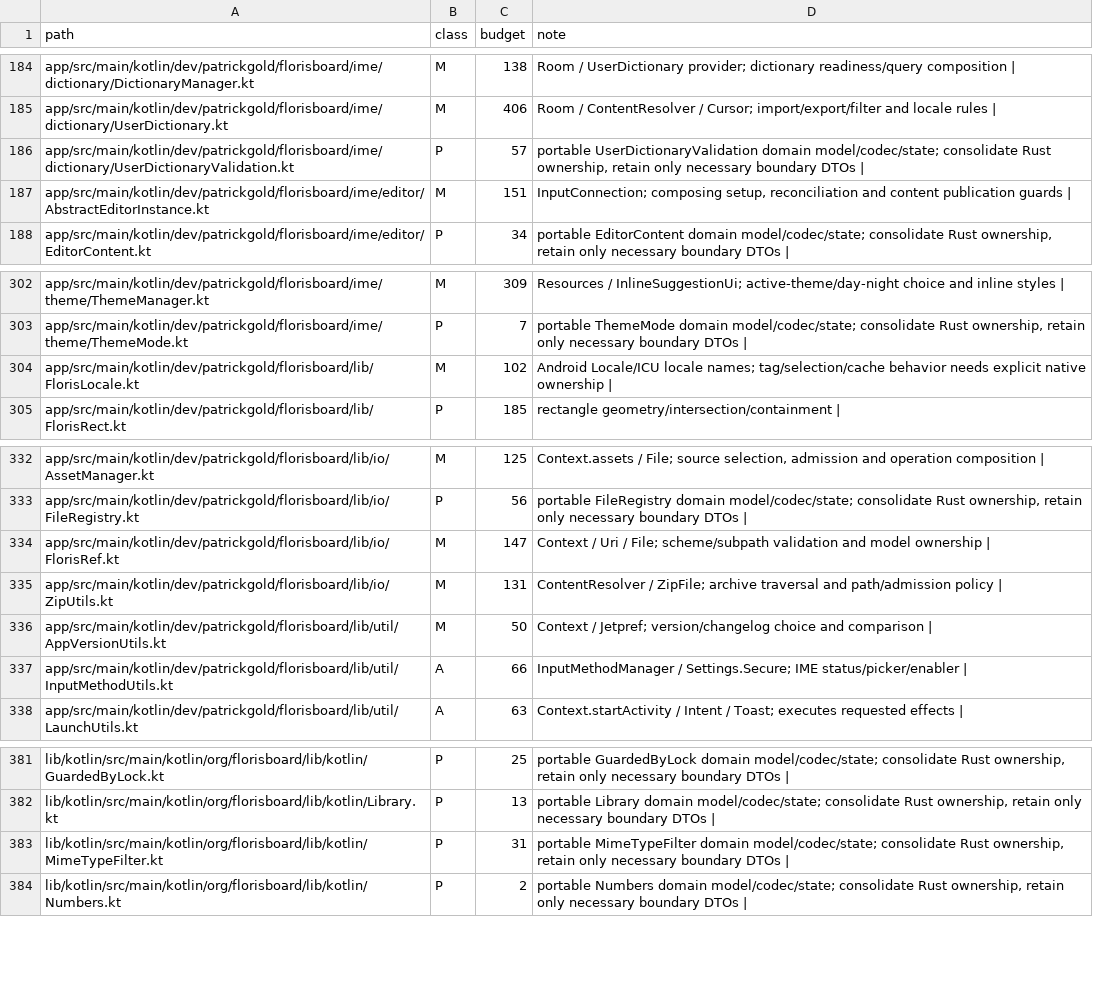
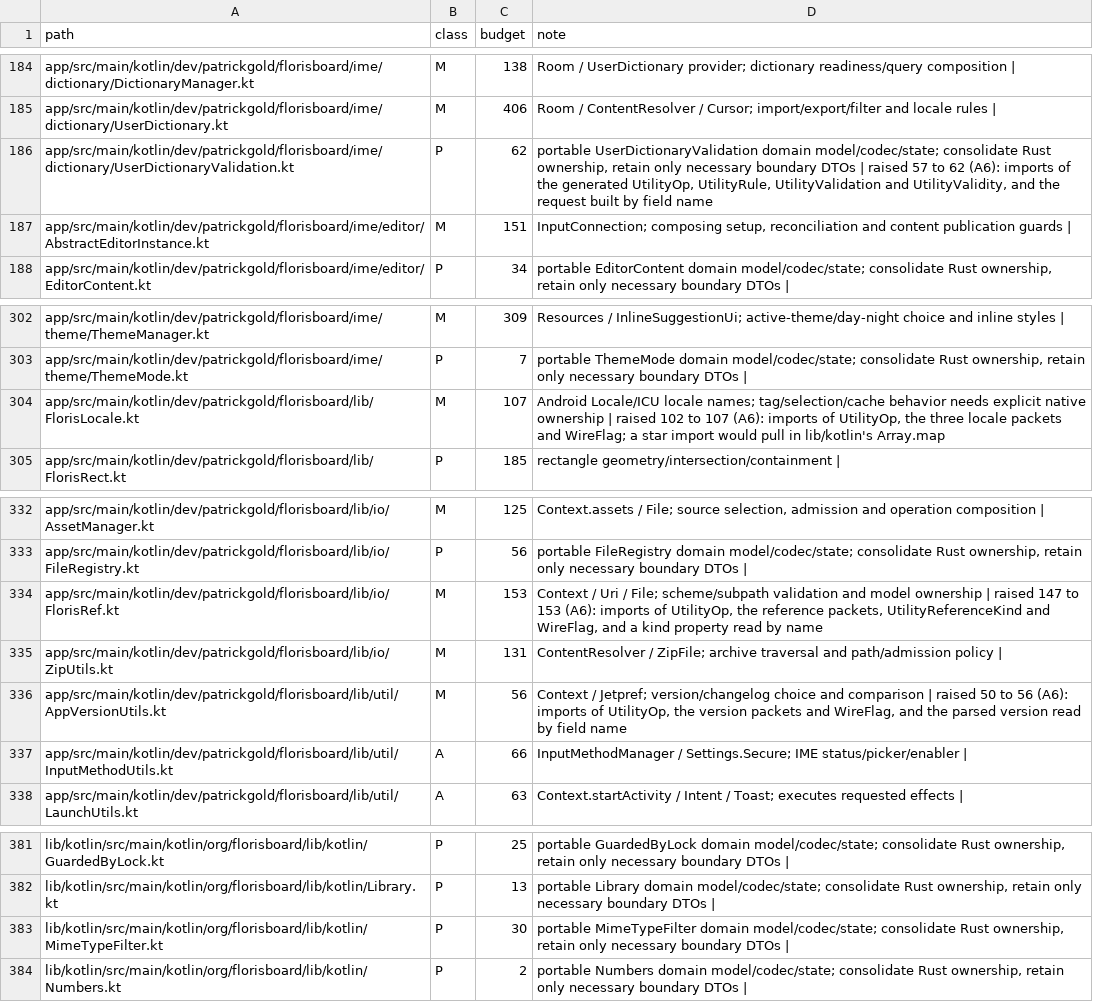
Before and after one commit to jtn0123/AudioWhisper-Keyboard, a TSV file: docs/jvm-ledger.tsv, drawn as a sheet; only a part is shown, gaps mark what is left out.

```diff
--- a/docs/jvm-ledger.tsv
+++ b/docs/jvm-ledger.tsv
@@ -185,3 +185,3 @@ app/src/main/kotlin/dev/patrickgold/florisboard/ime/dictionary/DictionaryManager
 app/src/main/kotlin/dev/patrickgold/florisboard/ime/dictionary/UserDictionary.kt	M	406	Room / ContentResolver / Cursor; import/export/filter and locale rules |
-app/src/main/kotlin/dev/patrickgold/florisboard/ime/dictionary/UserDictionaryValidation.kt	P	57	portable UserDictionaryValidation domain model/codec/state; consolidate Rust ownership, retain only necessary boundary DTOs |
+app/src/main/kotlin/dev/patrickgold/florisboard/ime/dictionary/UserDictionaryValidation.kt	P	62	portable UserDictionaryValidation domain model/codec/state; consolidate Rust ownership, retain only necessary boundary DTOs | raised 57 to 62 (A6): imports of the generated UtilityOp, UtilityRule, UtilityValidation and UtilityValidity, and the request built by field name
 app/src/main/kotlin/dev/patrickgold/florisboard/ime/editor/AbstractEditorInstance.kt	M	151	InputConnection; composing setup, reconciliation and content publication guards |
@@ -303,3 +303,3 @@ app/src/main/kotlin/dev/patrickgold/florisboard/ime/theme/ThemeManager.kt	M	309
 app/src/main/kotlin/dev/patrickgold/florisboard/ime/theme/ThemeMode.kt	P	7	portable ThemeMode domain model/codec/state; consolidate Rust ownership, retain only necessary boundary DTOs |
-app/src/main/kotlin/dev/patrickgold/florisboard/lib/FlorisLocale.kt	M	102	Android Locale/ICU locale names; tag/selection/cache behavior needs explicit native ownership |
+app/src/main/kotlin/dev/patrickgold/florisboard/lib/FlorisLocale.kt	M	107	Android Locale/ICU locale names; tag/selection/cache behavior needs explicit native ownership | raised 102 to 107 (A6): imports of UtilityOp, the three locale packets and WireFlag; a star import would pull in lib/kotlin's Array.map
 app/src/main/kotlin/dev/patrickgold/florisboard/lib/FlorisRect.kt	P	185	rectangle geometry/intersection/containment |
@@ -333,5 +333,5 @@ app/src/main/kotlin/dev/patrickgold/florisboard/lib/io/AssetManager.kt	M	125	Con
 app/src/main/kotlin/dev/patrickgold/florisboard/lib/io/FileRegistry.kt	P	56	portable FileRegistry domain model/codec/state; consolidate Rust ownership, retain only necessary boundary DTOs |
-app/src/main/kotlin/dev/patrickgold/florisboard/lib/io/FlorisRef.kt	M	147	Context / Uri / File; scheme/subpath validation and model ownership |
+app/src/main/kotlin/dev/patrickgold/florisboard/lib/io/FlorisRef.kt	M	153	Context / Uri / File; scheme/subpath validation and model ownership | raised 147 to 153 (A6): imports of UtilityOp, the reference packets, UtilityReferenceKind and WireFlag, and a kind property read by name
 app/src/main/kotlin/dev/patrickgold/florisboard/lib/io/ZipUtils.kt	M	131	ContentResolver / ZipFile; archive traversal and path/admission policy |
-app/src/main/kotlin/dev/patrickgold/florisboard/lib/util/AppVersionUtils.kt	M	50	Context / Jetpref; version/changelog choice and comparison |
+app/src/main/kotlin/dev/patrickgold/florisboard/lib/util/AppVersionUtils.kt	M	56	Context / Jetpref; version/changelog choice and comparison | raised 50 to 56 (A6): imports of UtilityOp, the version packets and WireFlag, and the parsed version read by field name
 app/src/main/kotlin/dev/patrickgold/florisboard/lib/util/InputMethodUtils.kt	A	66	InputMethodManager / Settings.Secure; IME status/picker/enabler |
@@ -382,3 +382,3 @@ lib/kotlin/src/main/kotlin/org/florisboard/lib/kotlin/GuardedByLock.kt	P	25	port
 lib/kotlin/src/main/kotlin/org/florisboard/lib/kotlin/Library.kt	P	13	portable Library domain model/codec/state; consolidate Rust ownership, retain only necessary boundary DTOs |
-lib/kotlin/src/main/kotlin/org/florisboard/lib/kotlin/MimeTypeFilter.kt	P	31	portable MimeTypeFilter domain model/codec/state; consolidate Rust ownership, retain only necessary boundary DTOs |
+lib/kotlin/src/main/kotlin/org/florisboard/lib/kotlin/MimeTypeFilter.kt	P	30	portable MimeTypeFilter domain model/codec/state; consolidate Rust ownership, retain only necessary boundary DTOs |
 lib/kotlin/src/main/kotlin/org/florisboard/lib/kotlin/Numbers.kt	P	2	portable Numbers domain model/codec/state; consolidate Rust ownership, retain only necessary boundary DTOs |
```
Also changed, not shown: 19 other files.
